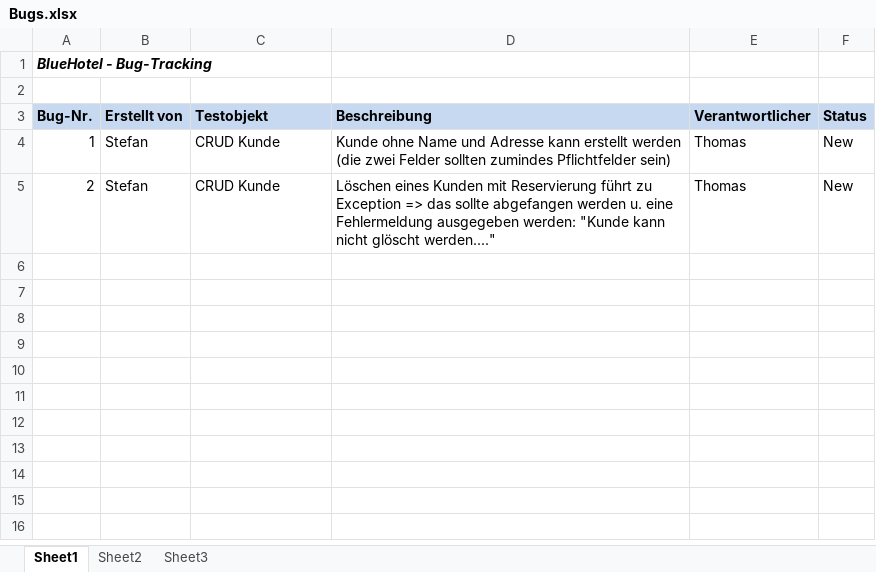
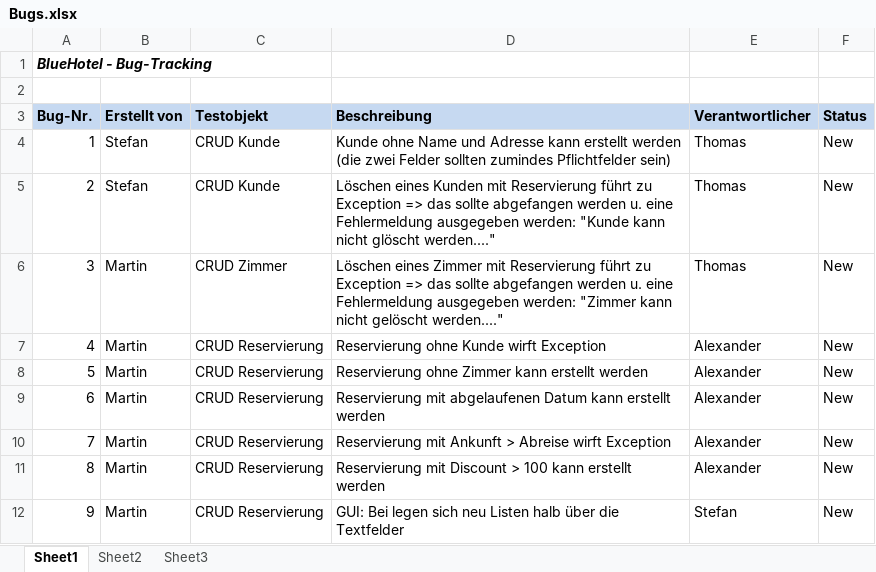
Before and after one commit to wi3sl/sese, an Excel workbook: testing/Bugs.xlsx, sheet Sheet1, drawn as a sheet; values as stored, in another font and other column widths than the file's, no borders; charts and pictures and conditional formats not drawn; the diff names each change by its address in the sheet, - before the commit and + after, or states it on an @@ line.

```diff
--- a/testing/Bugs.xlsx (sheet Sheet1)
+++ b/testing/Bugs.xlsx (sheet Sheet1)
-row 6: (empty)
+row 6: 3 | Martin | CRUD Zimmer | Löschen eines Zimmer mit Reservierung führt zu Exception => das sollte abgefangen werden u. eine Fehlermeldung ausgegeben werden: "Zimmer kann nicht gelöscht werden...." | Thomas | New
-row 7: (empty)
+row 7: 4 | Martin | CRUD Reservierung | Reservierung ohne Kunde wirft Exception | Alexander | New
+row 8: 5 | Martin | CRUD Reservierung | Reservierung ohne Zimmer kann erstellt werden | Alexander | New
+row 9: 6 | Martin | CRUD Reservierung | Reservierung mit abgelaufenen Datum kann erstellt werden | Alexander | New
+row 10: 7 | Martin | CRUD Reservierung | Reservierung mit Ankunft > Abreise wirft Exception | Alexander | New
+row 11: 8 | Martin | CRUD Reservierung | Reservierung mit Discount > 100 kann erstellt werden | Alexander | New
+row 12: 9 | Martin | CRUD Reservierung | GUI: Bei legen sich neu Listen halb über die Textfelder | Stefan | New
```
Also changed, not shown: hidden cells, charts or pictures, testing/CRUDRoom_TestCases.xlsx, 1 other file.
